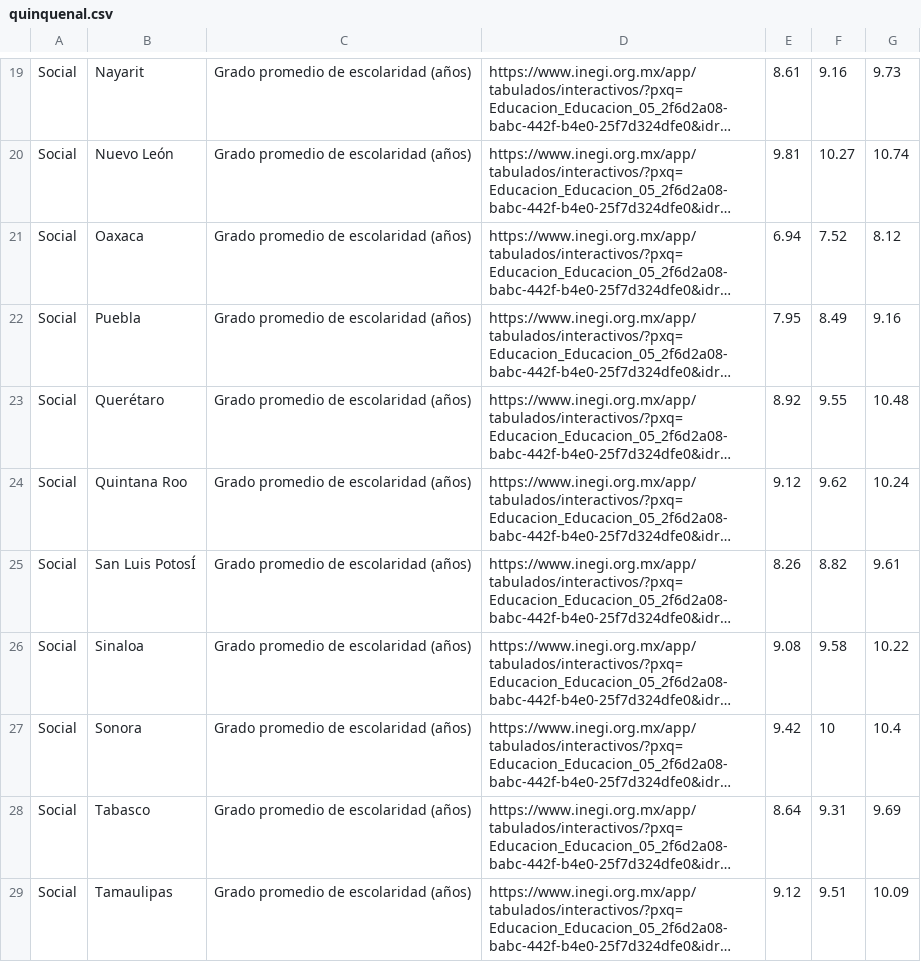
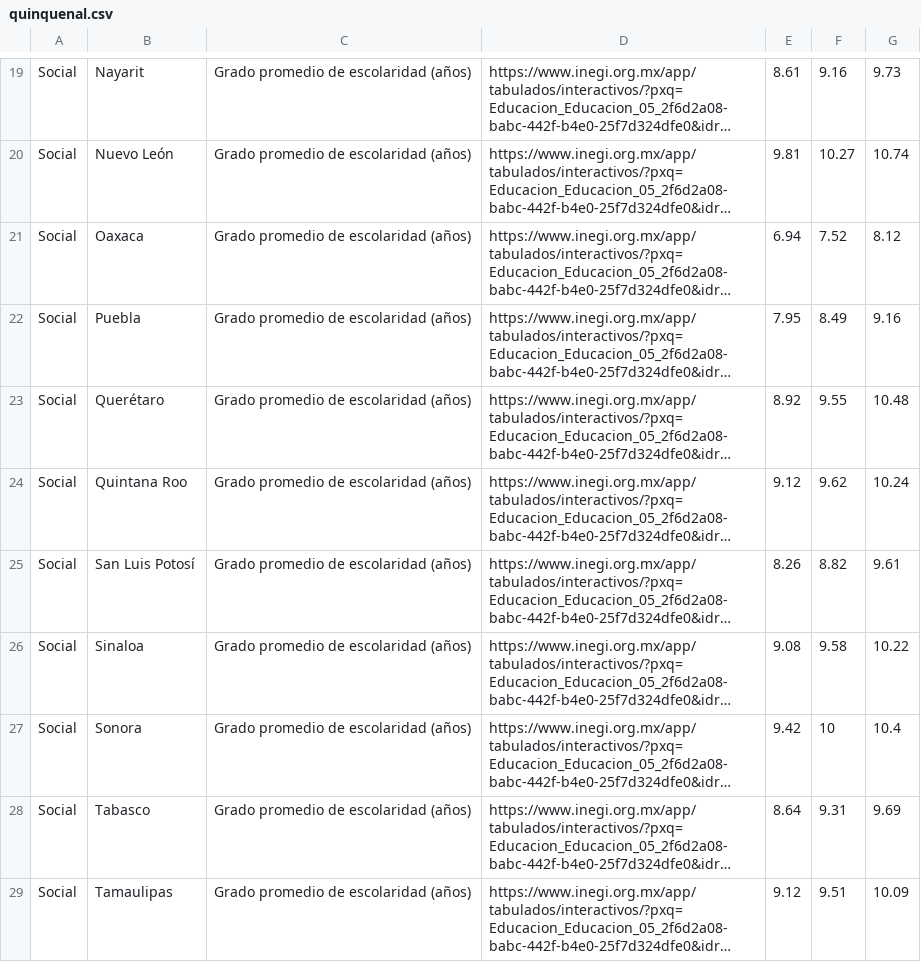
Before and after one commit to JairEsc/Tablero_Indicadores, a CSV file: datos/quinquenal.csv, drawn as a sheet; only a part is shown, gaps mark what is left out; long unchanged cells end in …; the diff names each change by its address in the sheet, - before the commit and + after, or states it on an @@ line.

```diff
--- a/datos/quinquenal.csv
+++ b/datos/quinquenal.csv
-B25: San Luis PotosÍ
+B25: San Luis Potosí
```
Also changed, not shown: datos/temporalidad.csv, 4 other files.
